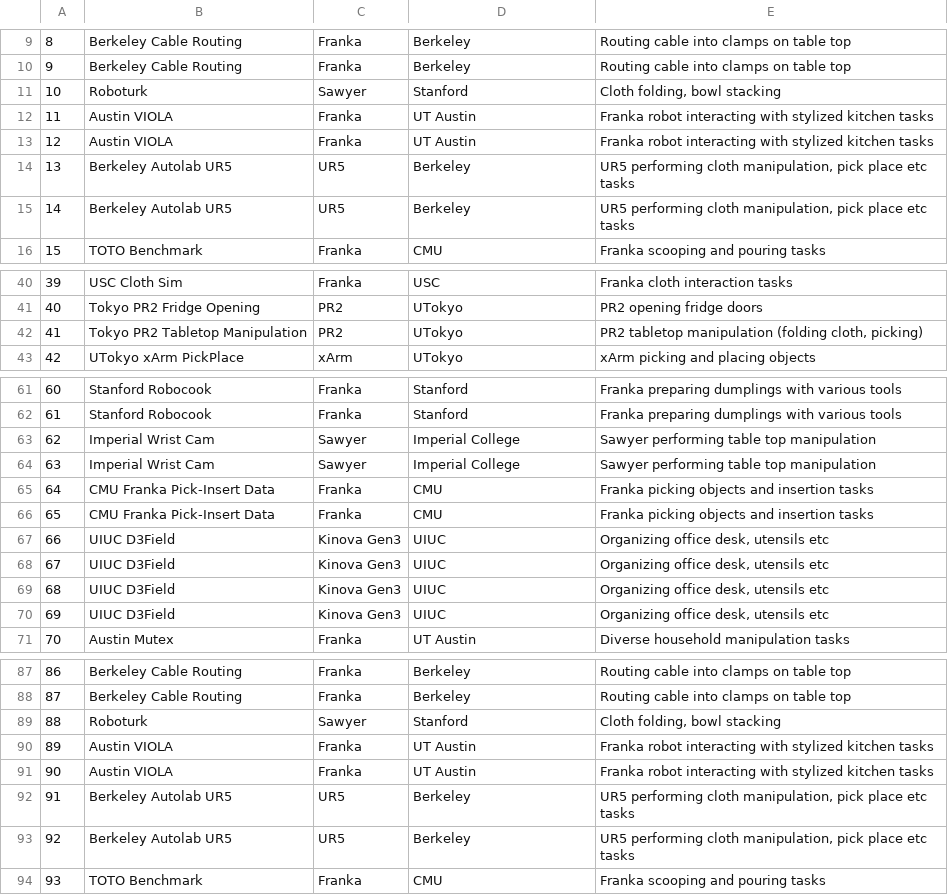
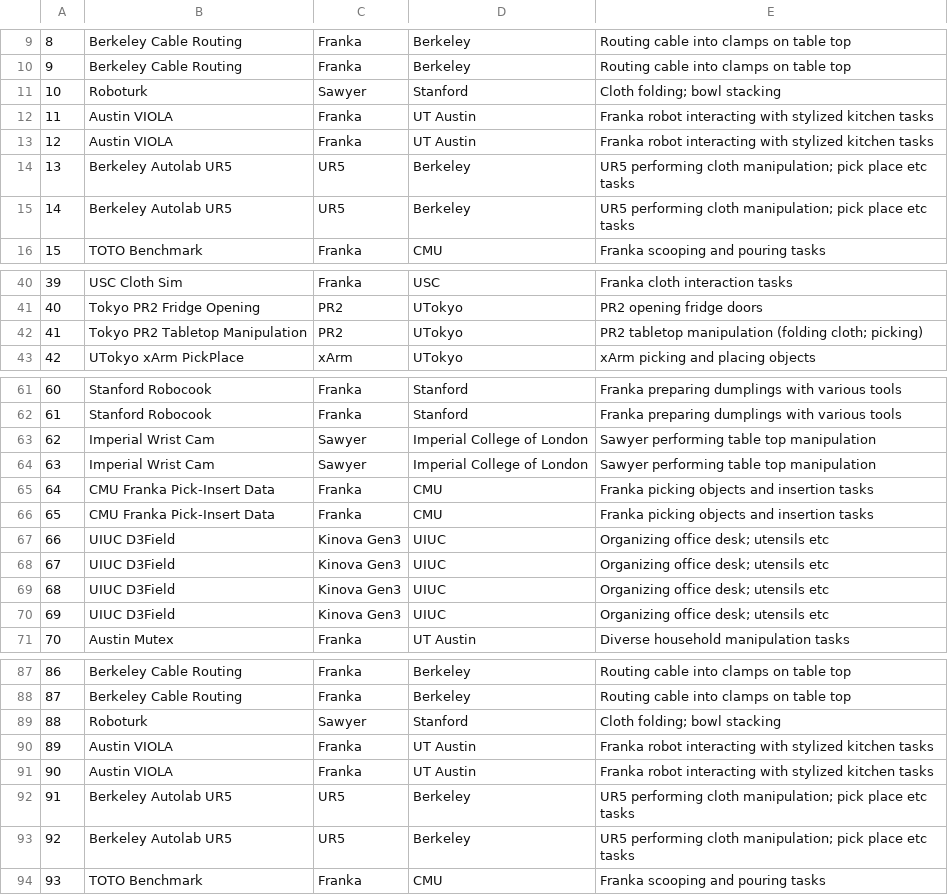
Before and after one commit to robotics-transformer-x/robotics-transformer-x.github.io, a CSV file: rtx_globe/metadata.csv, drawn as a sheet; only a part is shown, gaps mark what is left out.

```diff
--- a/rtx_globe/metadata.csv
+++ b/rtx_globe/metadata.csv
@@ -10,7 +10,7 @@
 9,Berkeley Cable Routing,Franka,Berkeley,Routing cable into clamps on table top
-10,Roboturk,Sawyer,Stanford,"Cloth folding, bowl stacking"
+10,Roboturk,Sawyer,Stanford,Cloth folding; bowl stacking
 11,Austin VIOLA,Franka,UT Austin,Franka robot interacting with stylized kitchen tasks
 12,Austin VIOLA,Franka,UT Austin,Franka robot interacting with stylized kitchen tasks
-13,Berkeley Autolab UR5,UR5,Berkeley,"UR5 performing cloth manipulation, pick place etc tasks"
-14,Berkeley Autolab UR5,UR5,Berkeley,"UR5 performing cloth manipulation, pick place etc tasks"
+13,Berkeley Autolab UR5,UR5,Berkeley,UR5 performing cloth manipulation; pick place etc tasks
+14,Berkeley Autolab UR5,UR5,Berkeley,UR5 performing cloth manipulation; pick place etc tasks
 15,TOTO Benchmark,Franka,CMU,Franka scooping and pouring tasks
@@ -41,3 +41,3 @@
 40,Tokyo PR2 Fridge Opening,PR2,UTokyo,PR2 opening fridge doors
-41,Tokyo PR2 Tabletop Manipulation,PR2,UTokyo,"PR2 tabletop manipulation (folding cloth, picking)"
+41,Tokyo PR2 Tabletop Manipulation,PR2,UTokyo,PR2 tabletop manipulation (folding cloth; picking)
 42,UTokyo xArm PickPlace,xArm,UTokyo,xArm picking and placing objects
@@ -62,10 +62,10 @@
 61,Stanford Robocook,Franka,Stanford,Franka preparing dumplings with various tools
-62,Imperial Wrist Cam,Sawyer,Imperial College,Sawyer performing table top manipulation
-63,Imperial Wrist Cam,Sawyer,Imperial College,Sawyer performing table top manipulation
+62,Imperial Wrist Cam,Sawyer,Imperial College of London,Sawyer performing table top manipulation
+63,Imperial Wrist Cam,Sawyer,Imperial College of London,Sawyer performing table top manipulation
 64,CMU Franka Pick-Insert Data,Franka,CMU,Franka picking objects and insertion tasks
 65,CMU Franka Pick-Insert Data,Franka,CMU,Franka picking objects and insertion tasks
-66,UIUC D3Field,Kinova Gen3,UIUC,"Organizing office desk, utensils etc"
-67,UIUC D3Field,Kinova Gen3,UIUC,"Organizing office desk, utensils etc"
-68,UIUC D3Field,Kinova Gen3,UIUC,"Organizing office desk, utensils etc"
-69,UIUC D3Field,Kinova Gen3,UIUC,"Organizing office desk, utensils etc"
+66,UIUC D3Field,Kinova Gen3,UIUC,Organizing office desk; utensils etc
+67,UIUC D3Field,Kinova Gen3,UIUC,Organizing office desk; utensils etc
+68,UIUC D3Field,Kinova Gen3,UIUC,Organizing office desk; utensils etc
+69,UIUC D3Field,Kinova Gen3,UIUC,Organizing office desk; utensils etc
 70,Austin Mutex,Franka,UT Austin,Diverse household manipulation tasks
@@ -88,7 +88,7 @@
 87,Berkeley Cable Routing,Franka,Berkeley,Routing cable into clamps on table top
-88,Roboturk,Sawyer,Stanford,"Cloth folding, bowl stacking"
+88,Roboturk,Sawyer,Stanford,Cloth folding; bowl stacking
 89,Austin VIOLA,Franka,UT Austin,Franka robot interacting with stylized kitchen tasks
 90,Austin VIOLA,Franka,UT Austin,Franka robot interacting with stylized kitchen tasks
-91,Berkeley Autolab UR5,UR5,Berkeley,"UR5 performing cloth manipulation, pick place etc tasks"
-92,Berkeley Autolab UR5,UR5,Berkeley,"UR5 performing cloth manipulation, pick place etc tasks"
+91,Berkeley Autolab UR5,UR5,Berkeley,UR5 performing cloth manipulation; pick place etc tasks
+92,Berkeley Autolab UR5,UR5,Berkeley,UR5 performing cloth manipulation; pick place etc tasks
 93,TOTO Benchmark,Franka,CMU,Franka scooping and pouring tasks
```
Also changed, not shown: 1 other file.
